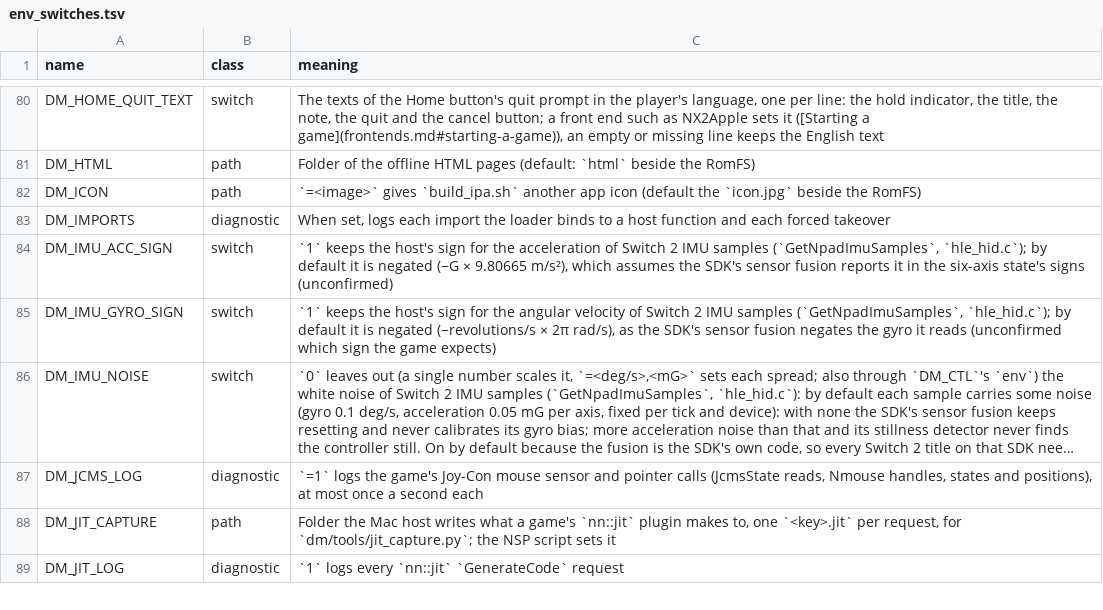
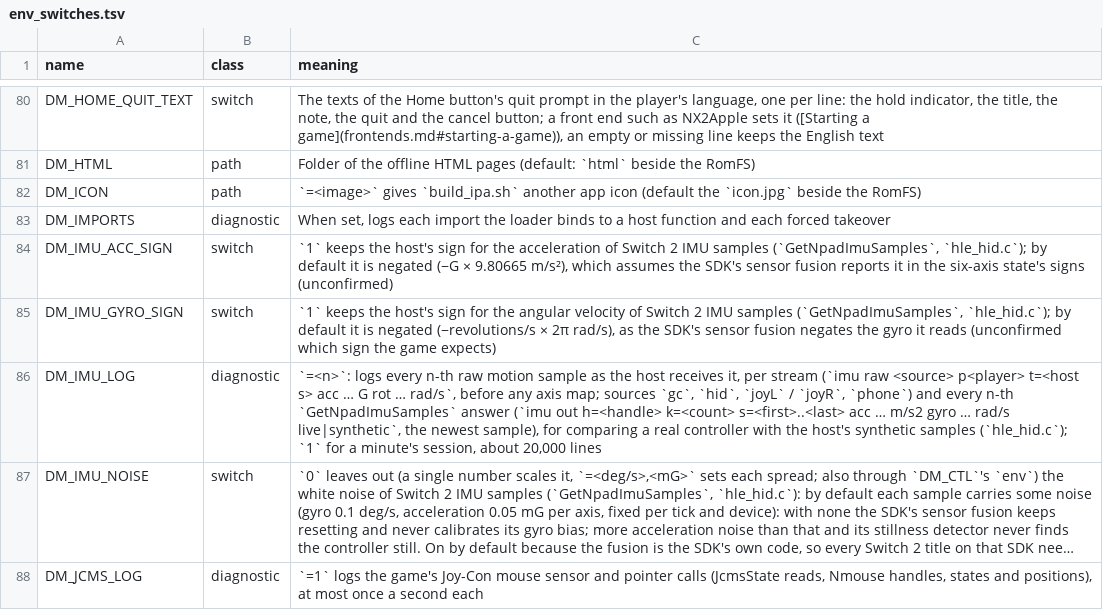
Before and after one commit to bymaxmarc/nxnative, a TSV file: docs/env_switches.tsv, drawn as a sheet; only a part is shown, gaps mark what is left out; the shorter side is filled out with more unchanged rows; long unchanged cells end in …; the diff names each change by its address in the sheet, - before the commit and + after, or states it on an @@ line.

Commit message:
feat: DM_IMU_LOG logs raw motion samples and the IMU answers
For a session with a real controller: every n-th raw motion sample as the
host receives it (source, player, host time, G, rad/s, before any axis map)
and every n-th GetNpadImuSamples answer (handle, count, sampling numbers,
newest sample in m/s^2 and rad/s, live or synthetic), to compare a real
sensor with the host's synthetic samples and check the motion signs.

```diff
--- a/docs/env_switches.tsv
+++ b/docs/env_switches.tsv
+row 86: DM_IMU_LOG | diagnostic | `=<n>`: logs every n-th raw motion sample as the host receives it, per stream (`imu raw <source> p<player> t=<host s> acc … G rot … rad/s`, before any axis map; sources `gc`, `hid`, `joyL` / `joyR`, `phone`) and every n-th `GetNpadImuSamples` answer (`imu out h=<handle> k=<count> s=<first>..<last> acc … m/s2 gyro … rad/s live|synthetic`, the newest sample), for comparing a real controller with the host's synthetic samples (`hle_hid.c`); `1` for a minute's session, about 20,000 lines
```
Also changed, not shown: 2 other files.
